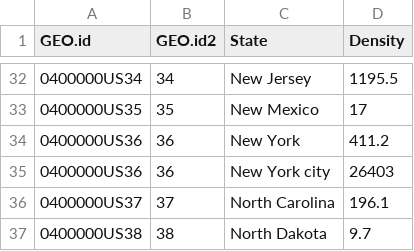
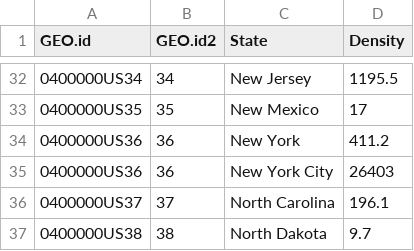
Before and after one commit to DrBwts/COVID, a CSV file: Pop_Density.csv, drawn as a sheet; only a part is shown, gaps mark what is left out.

```diff
--- a/Pop_Density.csv
+++ b/Pop_Density.csv
@@ -34,3 +34,3 @@
 "0400000US36",36,"New York",411.2
-"0400000US36",36,"New York city",26403
+"0400000US36",36,"New York City",26403
 "0400000US37",37,"North Carolina",196.1
```
Also changed, not shown: 1 other file.
